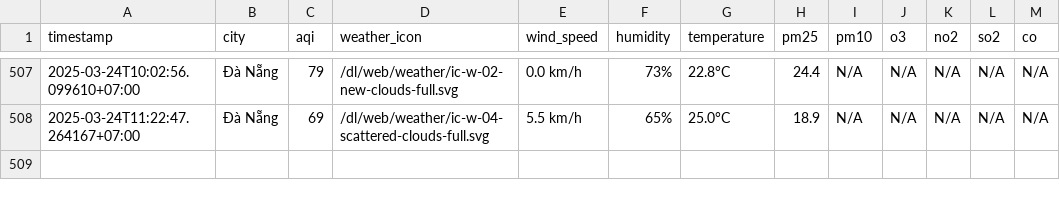
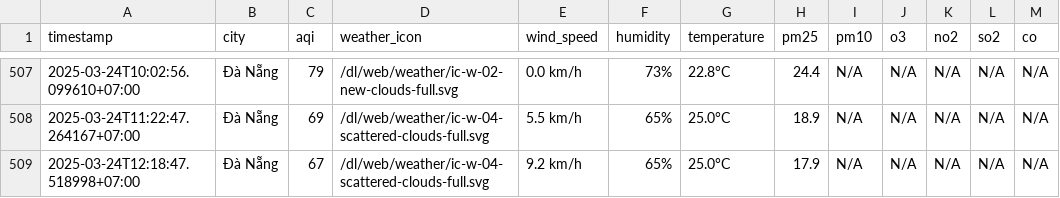
Before and after one commit to dothang08/thu_nghiem, a CSV file: result/da-nang/aqi_da-nang_2025_mar.csv, drawn as a sheet; only a part is shown, gaps mark what is left out.

```diff
--- a/result/da-nang/aqi_da-nang_2025_mar.csv
+++ b/result/da-nang/aqi_da-nang_2025_mar.csv
@@ -508 +508,2 @@ timestamp,city,aqi,weather_icon,wind_speed,humidity,temperature,pm25,pm10,o3,no2
 2025-03-24T11:22:47.264167+07:00,Đà Nẵng,69,/dl/web/weather/ic-w-04-scattered-clouds-full.svg,5.5 km/h,65%,25.0°C,18.9,N/A,N/A,N/A,N/A,N/A
+2025-03-24T12:18:47.518998+07:00,Đà Nẵng,67,/dl/web/weather/ic-w-04-scattered-clouds-full.svg,9.2 km/h,65%,25.0°C,17.9,N/A,N/A,N/A,N/A,N/A
```
Also changed, not shown: aqi_selected_cities.csv, result/hai-duong/aqi_hai-duong_2025_mar.csv, 10 other files.
